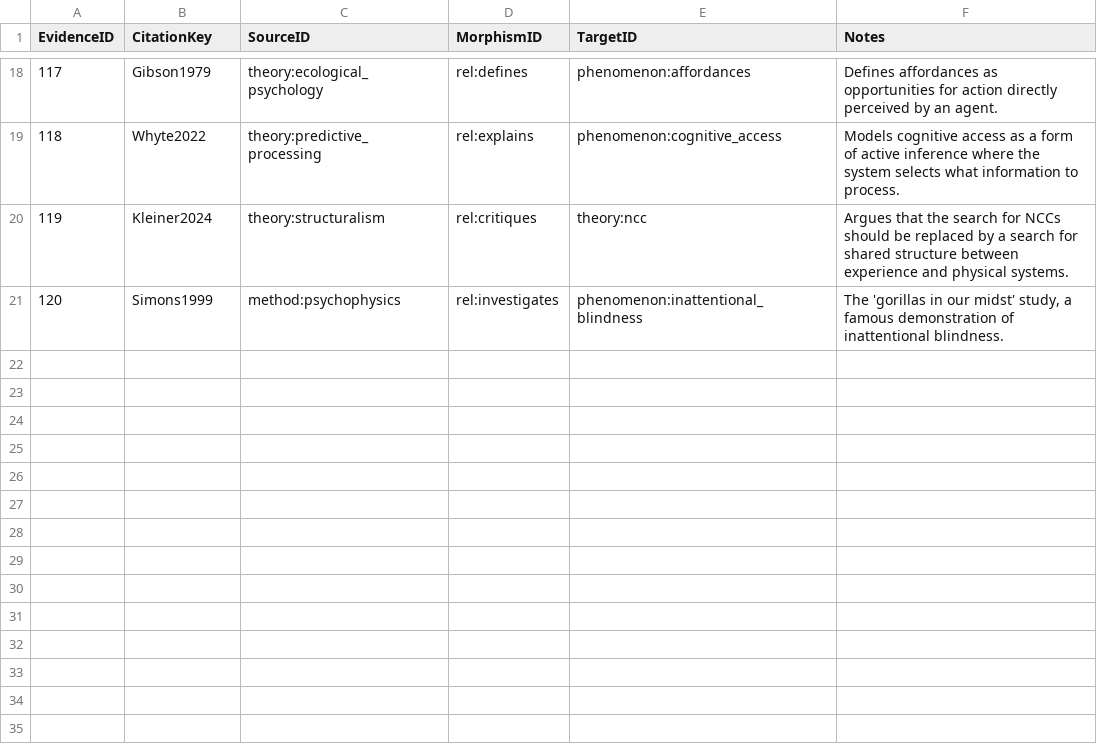
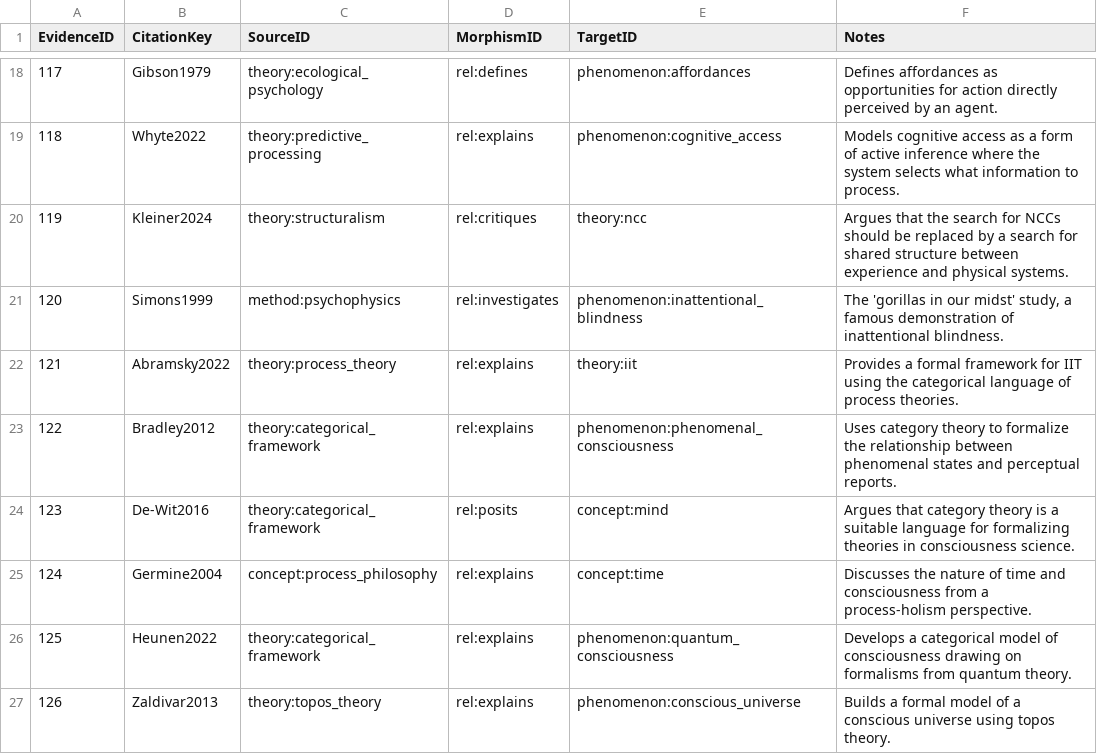
Before and after one commit to trondarild/ConCart, a CSV file: data/c_evidence.csv, drawn as a sheet; only a part is shown, gaps mark what is left out.

Commit message:
update evidence

```diff
--- a/data/c_evidence.csv
+++ b/data/c_evidence.csv
@@ -21 +21,7 @@ EvidenceID,CitationKey,SourceID,MorphismID,TargetID,Notes
 120,Simons1999,method:psychophysics,rel:investigates,phenomenon:inattentional_blindness,"The 'gorillas in our midst' study, a famous demonstration of inattentional blindness."
+121,Abramsky2022,theory:process_theory,rel:explains,theory:iit,"Provides a formal framework for IIT using the categorical language of process theories."
+122,Bradley2012,theory:categorical_framework,rel:explains,phenomenon:phenomenal_consciousness,"Uses category theory to formalize the relationship between phenomenal states and perceptual reports."
+123,De-Wit2016,theory:categorical_framework,rel:posits,concept:mind,"Argues that category theory is a suitable language for formalizing theories in consciousness science."
+124,Germine2004,concept:process_philosophy,rel:explains,concept:time,"Discusses the nature of time and consciousness from a process-holism perspective."
+125,Heunen2022,theory:categorical_framework,rel:explains,phenomenon:quantum_consciousness,"Develops a categorical model of consciousness drawing on formalisms from quantum theory."
+126,Zaldivar2013,theory:topos_theory,rel:explains,phenomenon:conscious_universe,"Builds a formal model of a conscious universe using topos theory."
```
